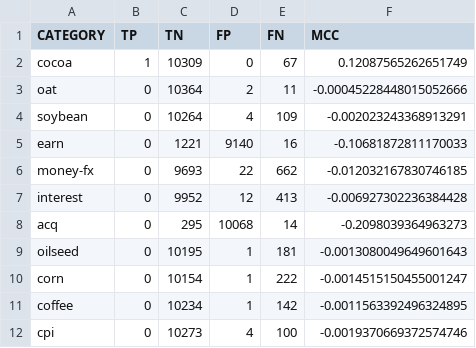
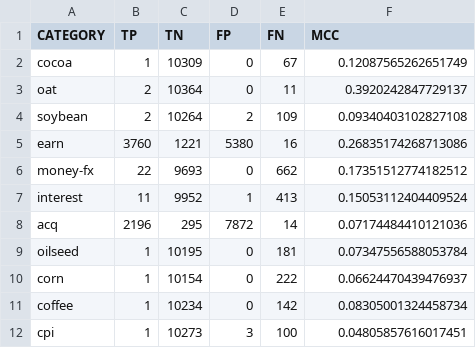
Before and after one commit to jakecyr/TextClassification, a CSV file: testResults.csv, drawn as a sheet.

```diff
--- a/testResults.csv
+++ b/testResults.csv
@@ -2,11 +2,11 @@ CATEGORY,TP,TN,FP,FN,MCC
 cocoa,1,10309,0,67,0.12087565262651749
-oat,0,10364,2,11,-0.00045228448015052666
-soybean,0,10264,4,109,-0.002023243368913291
-earn,0,1221,9140,16,-0.10681872811170033
-money-fx,0,9693,22,662,-0.012032167830746185
-interest,0,9952,12,413,-0.006927302236384428
-acq,0,295,10068,14,-0.2098039364963273
-oilseed,0,10195,1,181,-0.0013080049649601643
-corn,0,10154,1,222,-0.0014515150455001247
-coffee,0,10234,1,142,-0.0011563392496324895
-cpi,0,10273,4,100,-0.0019370669372574746
+oat,2,10364,0,11,0.3920242847729137
+soybean,2,10264,2,109,0.09340403102827108
+earn,3760,1221,5380,16,0.26835174268713086
+money-fx,22,9693,0,662,0.17351512774182512
+interest,11,9952,1,413,0.15053112404409524
+acq,2196,295,7872,14,0.07174484410121036
+oilseed,1,10195,0,181,0.07347556588053784
+corn,1,10154,0,222,0.06624470439476937
+coffee,1,10234,0,142,0.08305001324458734
+cpi,1,10273,3,100,0.04805857616017451
```
Also changed, not shown: 2 other files.
